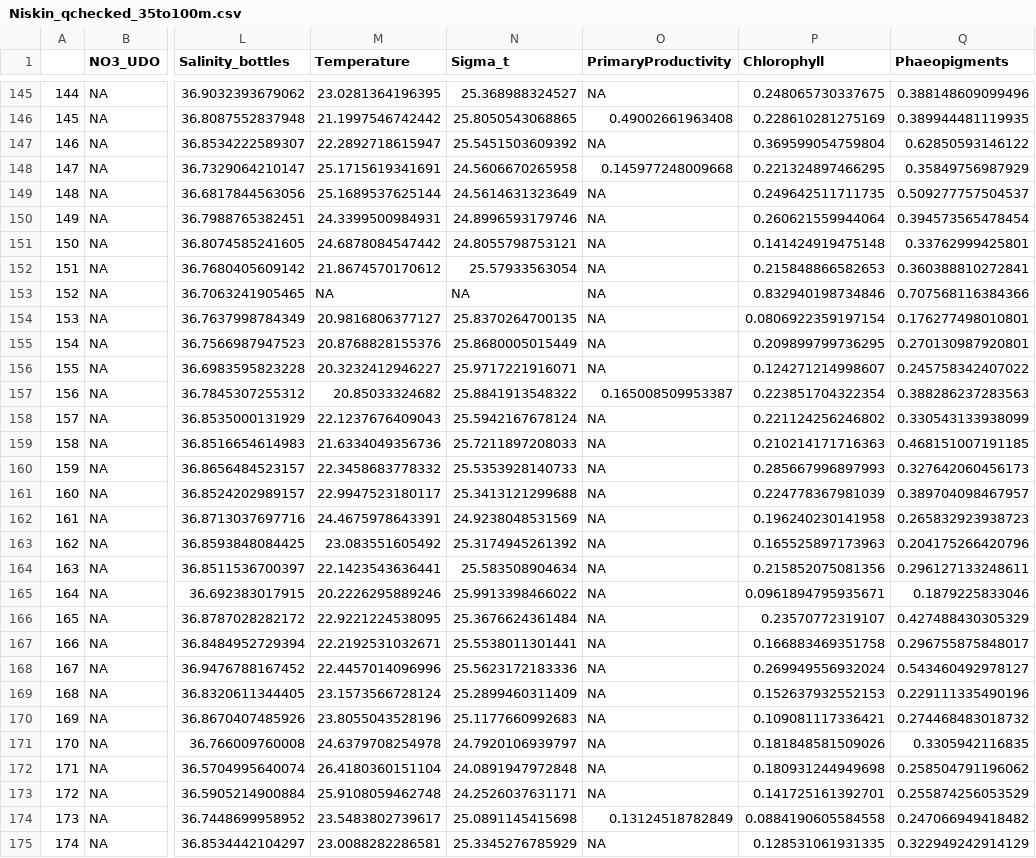
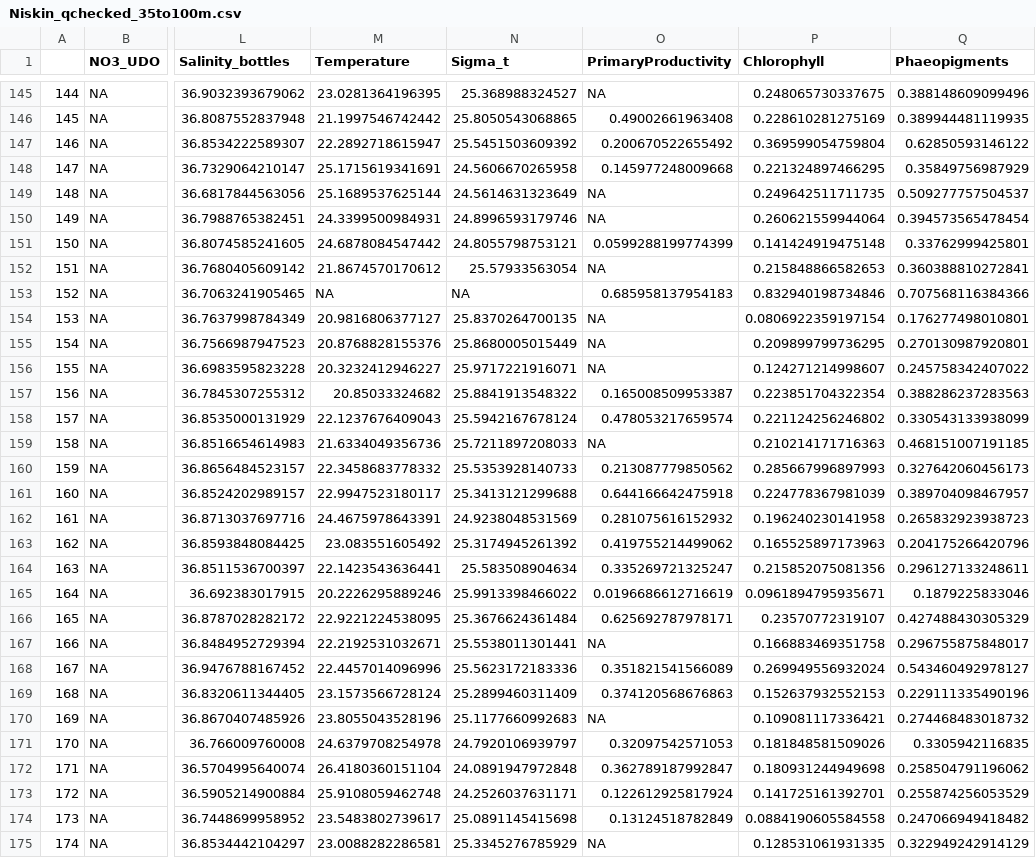
Before and after one commit to ben1post/BennyPhD, a CSV file: CaRiaco/SCRIPPS/CARIACO_data/Manuscript2DataAnalysis/DATA/January/Niskin_qchecked_35to100m.csv, drawn as a sheet; only a part is shown, gaps mark what is left out; the diff covers the shown part only; the diff names each change by its address in the sheet, - before the commit and + after, or states it on an @@ line.

```diff
--- a/CaRiaco/SCRIPPS/CARIACO_data/Manuscript2DataAnalysis/DATA/January/Niskin_qchecked_35to100m.csv
+++ b/CaRiaco/SCRIPPS/CARIACO_data/Manuscript2DataAnalysis/DATA/January/Niskin_qchecked_35to100m.csv
-O147 (PrimaryProductivity): NA
+O147 (PrimaryProductivity): 0.200670522655492
-O151 (PrimaryProductivity): NA
+O151 (PrimaryProductivity): 0.0599288199774399
-O153 (PrimaryProductivity): NA
+O153 (PrimaryProductivity): 0.685958137954183
-O158 (PrimaryProductivity): NA
+O158 (PrimaryProductivity): 0.478053217659574
-O160 (PrimaryProductivity): NA
+O160 (PrimaryProductivity): 0.213087779850562
-O161 (PrimaryProductivity): NA
+O161 (PrimaryProductivity): 0.644166642475918
-O162 (PrimaryProductivity): NA
+O162 (PrimaryProductivity): 0.281075616152932
-O163 (PrimaryProductivity): NA
+O163 (PrimaryProductivity): 0.419755214499062
-O164 (PrimaryProductivity): NA
+O164 (PrimaryProductivity): 0.335269721325247
-O165 (PrimaryProductivity): NA
+O165 (PrimaryProductivity): 0.0196686612716619
-O166 (PrimaryProductivity): NA
+O166 (PrimaryProductivity): 0.625692787978171
-O168 (PrimaryProductivity): NA
+O168 (PrimaryProductivity): 0.351821541566089
-O169 (PrimaryProductivity): NA
+O169 (PrimaryProductivity): 0.374120568676863
-O171 (PrimaryProductivity): NA
+O171 (PrimaryProductivity): 0.32097542571053
-O172 (PrimaryProductivity): NA
+O172 (PrimaryProductivity): 0.362789187992847
-O173 (PrimaryProductivity): NA
+O173 (PrimaryProductivity): 0.122612925817924
```
Also changed, not shown: 24 edited cells elsewhere in this file, CaRiaco/SCRIPPS/CARIACO_data/Manuscript2DataAnalysis/DATA/January/Combined_CARIACO_data_v5.csv, CaRiaco/SCRIPPS/CARIACO_data/Manuscript2DataAnalysis/DATA/January/Niskin_qchecked_100m.csv, 46 other files.
